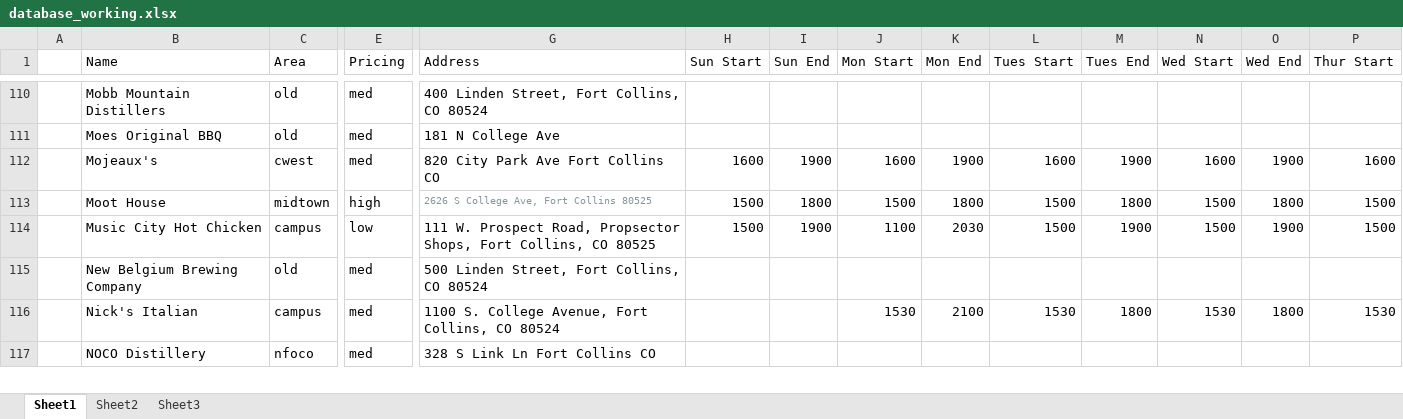
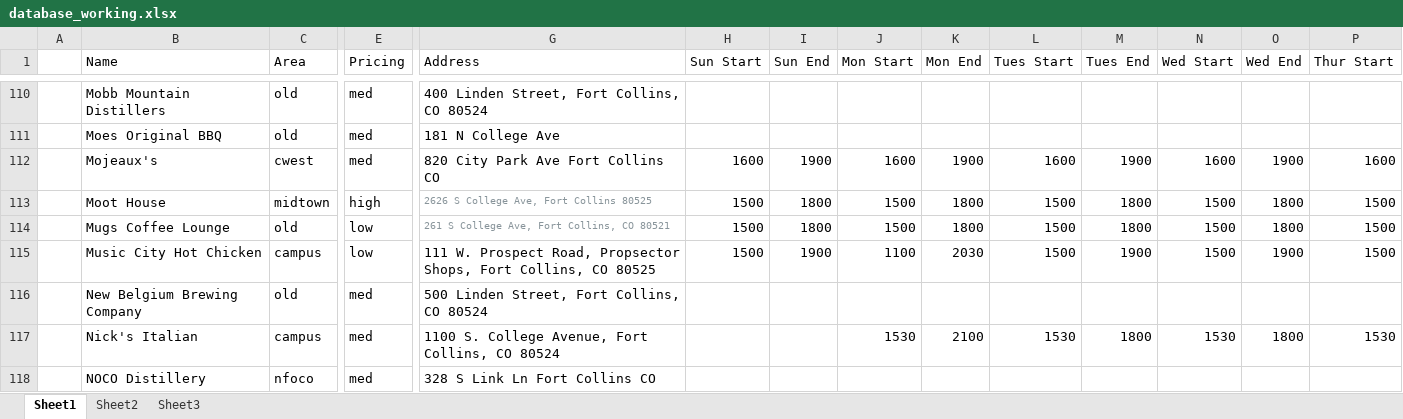
Before and after one commit to christian-lorange/HappyHour, an Excel workbook: database_working.xlsx, sheet Sheet1, drawn as a sheet; only a part is shown, gaps mark what is left out; values as stored, in another font and other column widths than the file's, no borders; rows hold the shown columns only; the diff names each change by its address in the sheet, - before the commit and + after, or states it on an @@ line.

```diff
--- a/database_working.xlsx (sheet Sheet1)
+++ b/database_working.xlsx (sheet Sheet1)
+row 114:  | Mugs Coffee Lounge | old | low | 261 S College Ave, Fort Collins, CO 80521 | 1500 | 1800 | 1500 | 1800 | 1500 | 1800 | 1500 | 1800 | 1500
```
Also changed, not shown: 11 other files.
